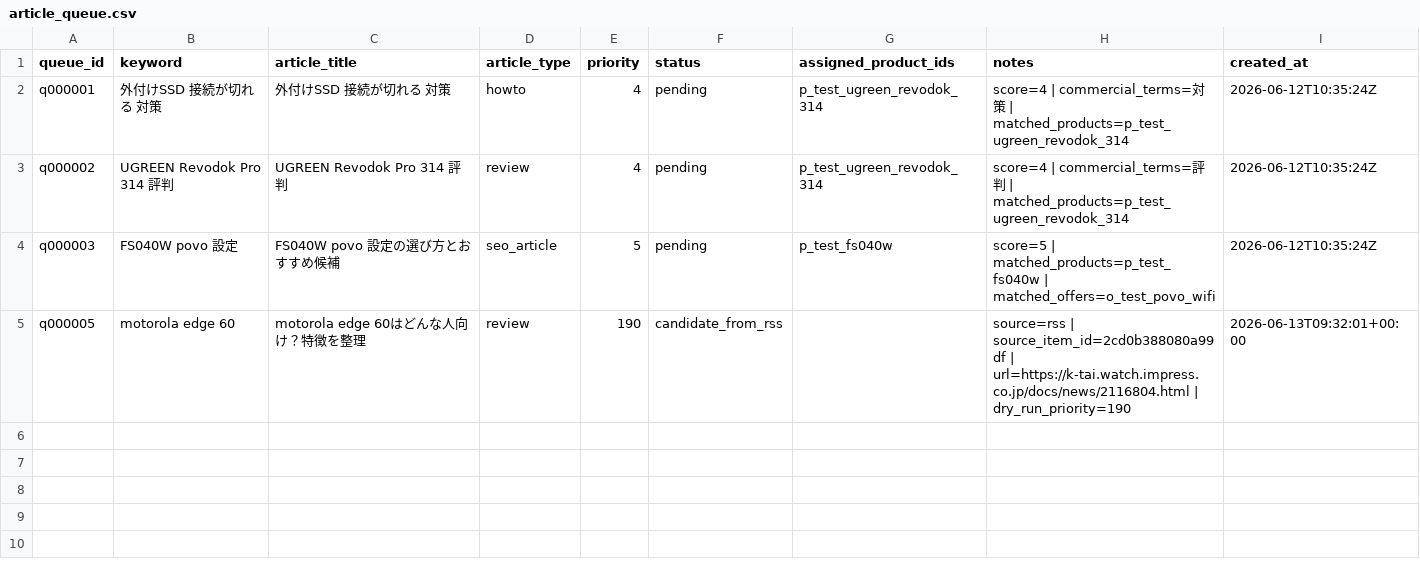
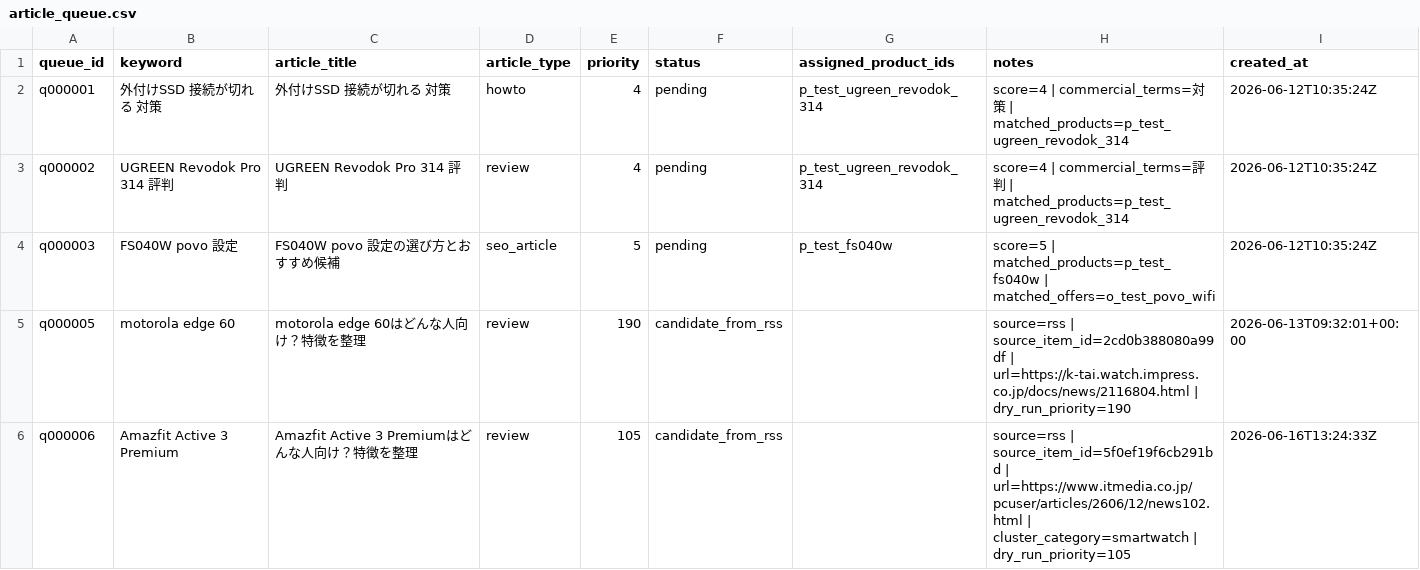
Before and after one commit to yamatai-ja/mono-review, a CSV file: data/article_queue.csv, drawn as a sheet; the diff names each change by its address in the sheet, - before the commit and + after, or states it on an @@ line.

```diff
--- a/data/article_queue.csv
+++ b/data/article_queue.csv
+row 6: q000006 | Amazfit Active 3 Premium | Amazfit Active 3 Premiumはどんな人向け？特徴を整理 | review | 105 | candidate_from_rss |  | source=rss | source_item_id=5f0ef19f6cb291bd | url=https://www.itmedia.co.jp/pcuser/articles/2606/12/news102.html | cluster_category=smartwatch | dry_run_priority=105 | 2026-06-16T13:24:33Z
```
Also changed, not shown: article_cluster_queue.csv.
